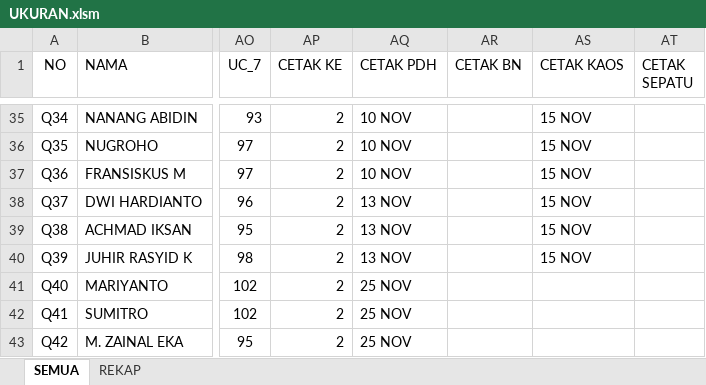
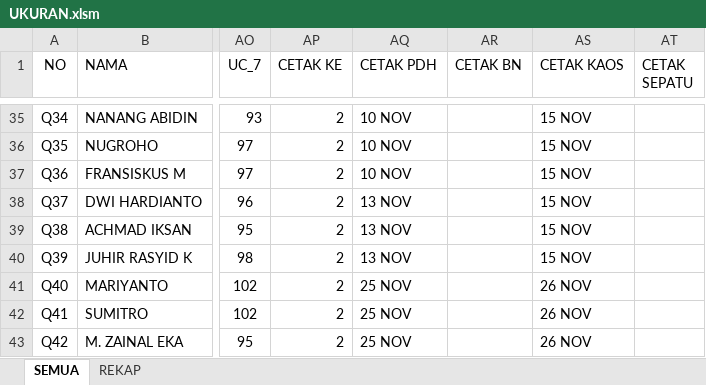
Before and after one commit to dedyhariadi/progress, an Excel workbook: 37. DP 4T29(K_13)/UKURAN.xlsm, sheet SEMUA, drawn as a sheet; only a part is shown, gaps mark what is left out; values as stored, in another font and other column widths than the file's, no borders; table styles not drawn; the diff names each change by its address in the sheet, - before the commit and + after, or states it on an @@ line.

```diff
--- a/37. DP 4T29(K_13)/UKURAN.xlsm (sheet SEMUA)
+++ b/37. DP 4T29(K_13)/UKURAN.xlsm (sheet SEMUA)
-AS41:AS43 (CETAK KAOS): (empty)
+AS41:AS43 (CETAK KAOS): 26 NOV
```
Also changed, not shown: 35. DP 2N18(K_12) 2T18(K_10)/UKURAN.xlsm, 7 other files.
